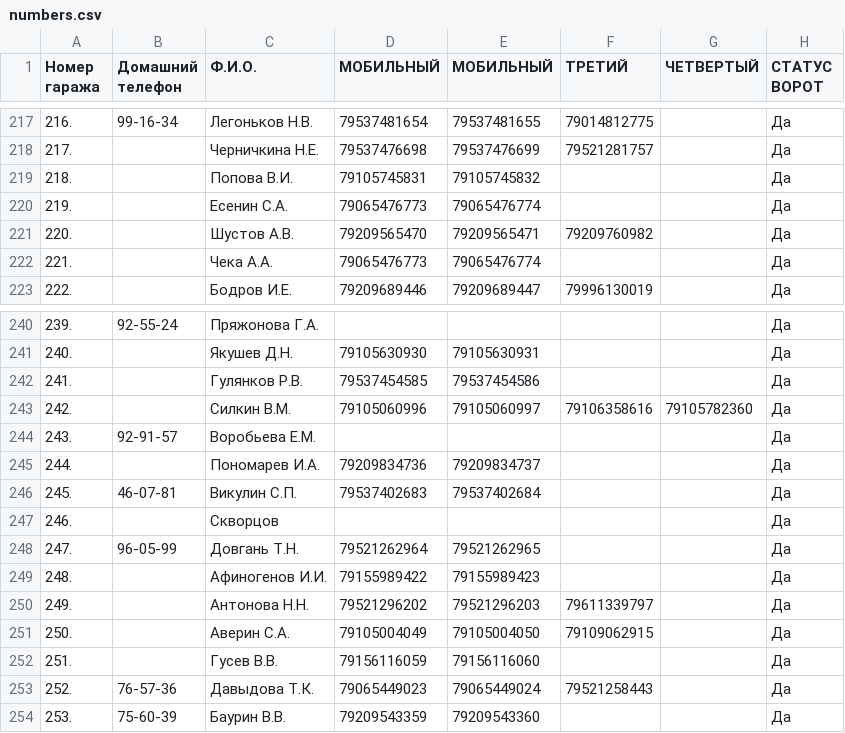
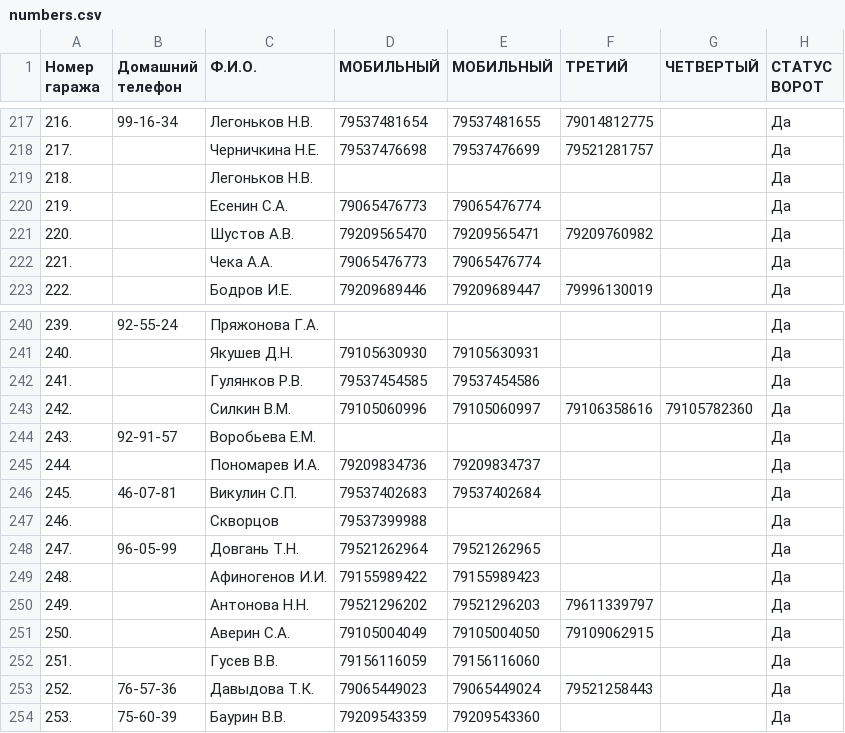
Before and after one commit to slaav1k/fakel, a CSV file: numbers.csv, drawn as a sheet; only a part is shown, gaps mark what is left out.

```diff
--- a/numbers.csv
+++ b/numbers.csv
@@ -218,3 +218,3 @@
 217.; ;Черничкина Н.Е.;79537476698;79537476699;79521281757;;Да
-218.; ;Попова В.И.;79105745831;79105745832;;;Да
+218.; ;Легоньков Н.В.;;;;;Да
 219.; ;Есенин С.А.;79065476773;79065476774;;;Да
@@ -246,3 +246,3 @@
 245.;46-07-81;Викулин С.П.;79537402683;79537402684;;;Да
-246.;;Скворцов;;;;;Да
+246.;;Скворцов;79537399988;;;;Да
 247.;96-05-99;Довгань Т.Н.;79521262964;79521262965;;;Да
```
Also changed, not shown: example.csv, 1 other file.
